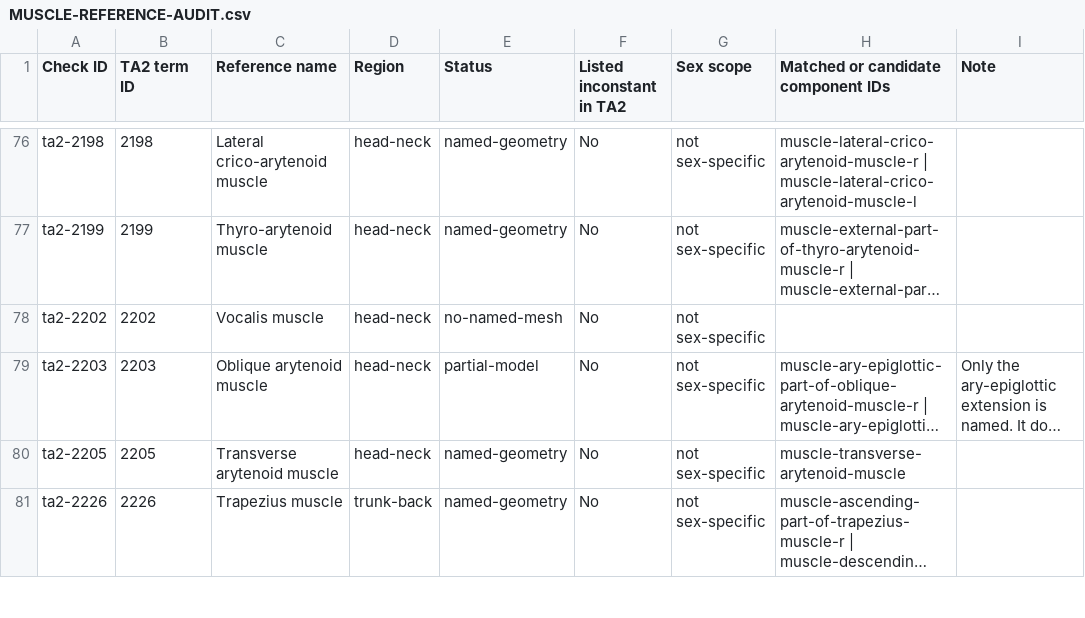
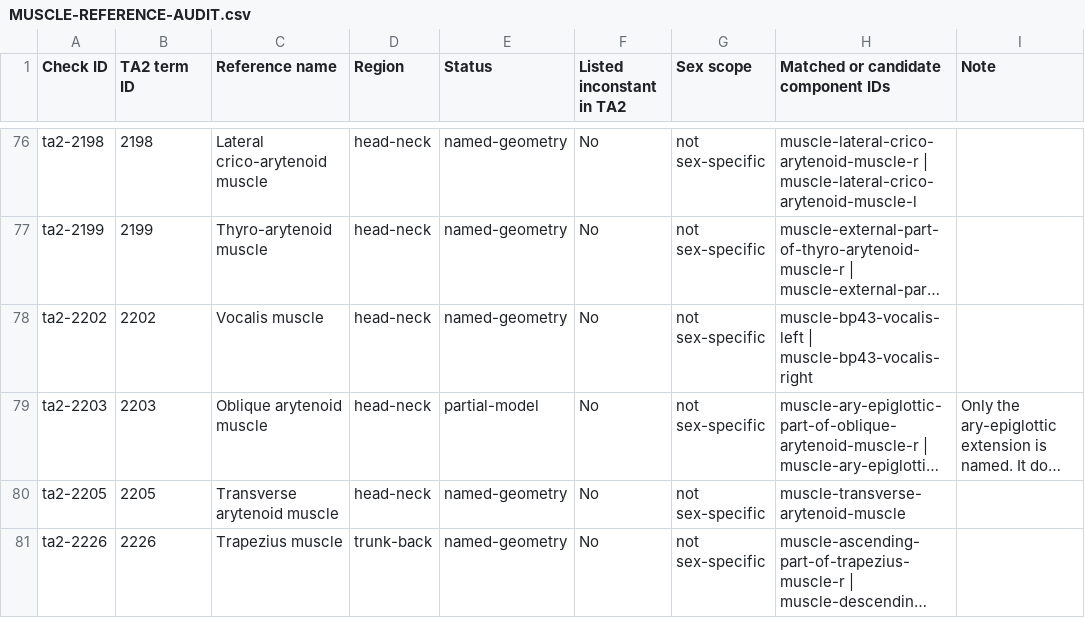
Before and after one commit to RorriMaesu/osteon-study, a CSV file: MUSCLE-REFERENCE-AUDIT.csv, drawn as a sheet; only a part is shown, gaps mark what is left out; long unchanged cells end in …; the diff names each change by its address in the sheet, - before the commit and + after, or states it on an @@ line.

```diff
--- a/MUSCLE-REFERENCE-AUDIT.csv
+++ b/MUSCLE-REFERENCE-AUDIT.csv
-E78 (Status): no-named-mesh
+E78 (Status): named-geometry
-H78: (empty)
+H78: muscle-bp43-vocalis-left | muscle-bp43-vocalis-right
```
Also changed, not shown: MUSCLE-COVERAGE.csv, MUSCLE-SOURCE-CANDIDATES.csv, 24 other files.
